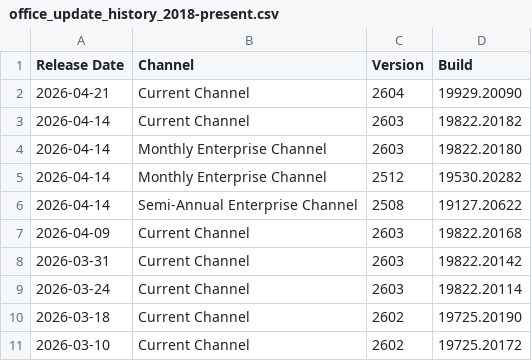
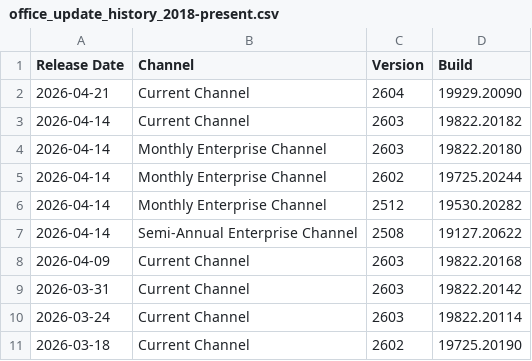
Before and after one commit to alexverboon/Feeds, a CSV file: data/office_update_history_2018-present.csv, drawn as a sheet; only a part is shown; the shorter side is filled out with more unchanged rows.

```diff
--- a/data/office_update_history_2018-present.csv
+++ b/data/office_update_history_2018-present.csv
@@ -4,2 +4,3 @@ Release Date,Channel,Version,Build
 2026-04-14,Monthly Enterprise Channel,2603,19822.20180
+2026-04-14,Monthly Enterprise Channel,2602,19725.20244
 2026-04-14,Monthly Enterprise Channel,2512,19530.20282
```
